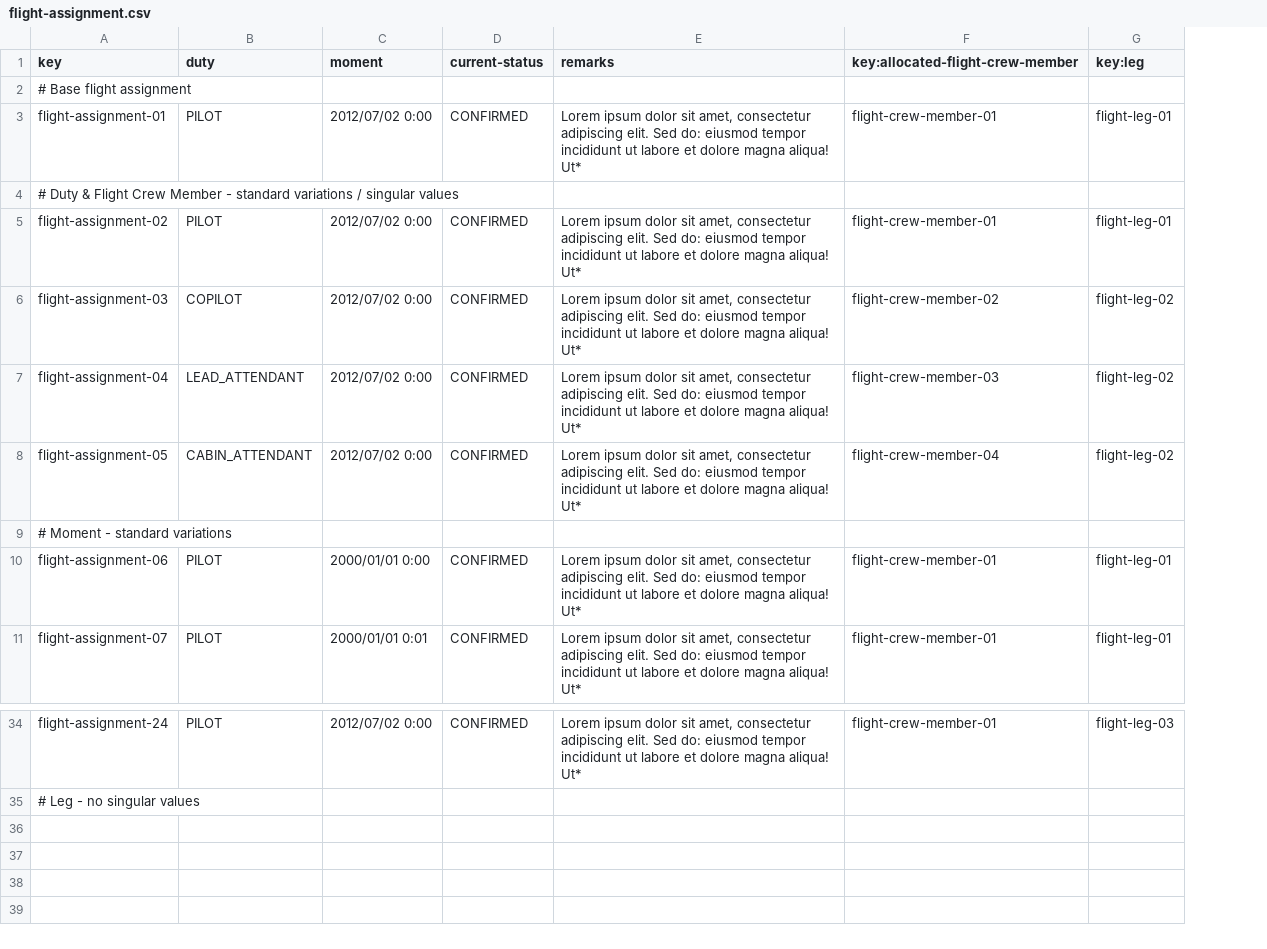
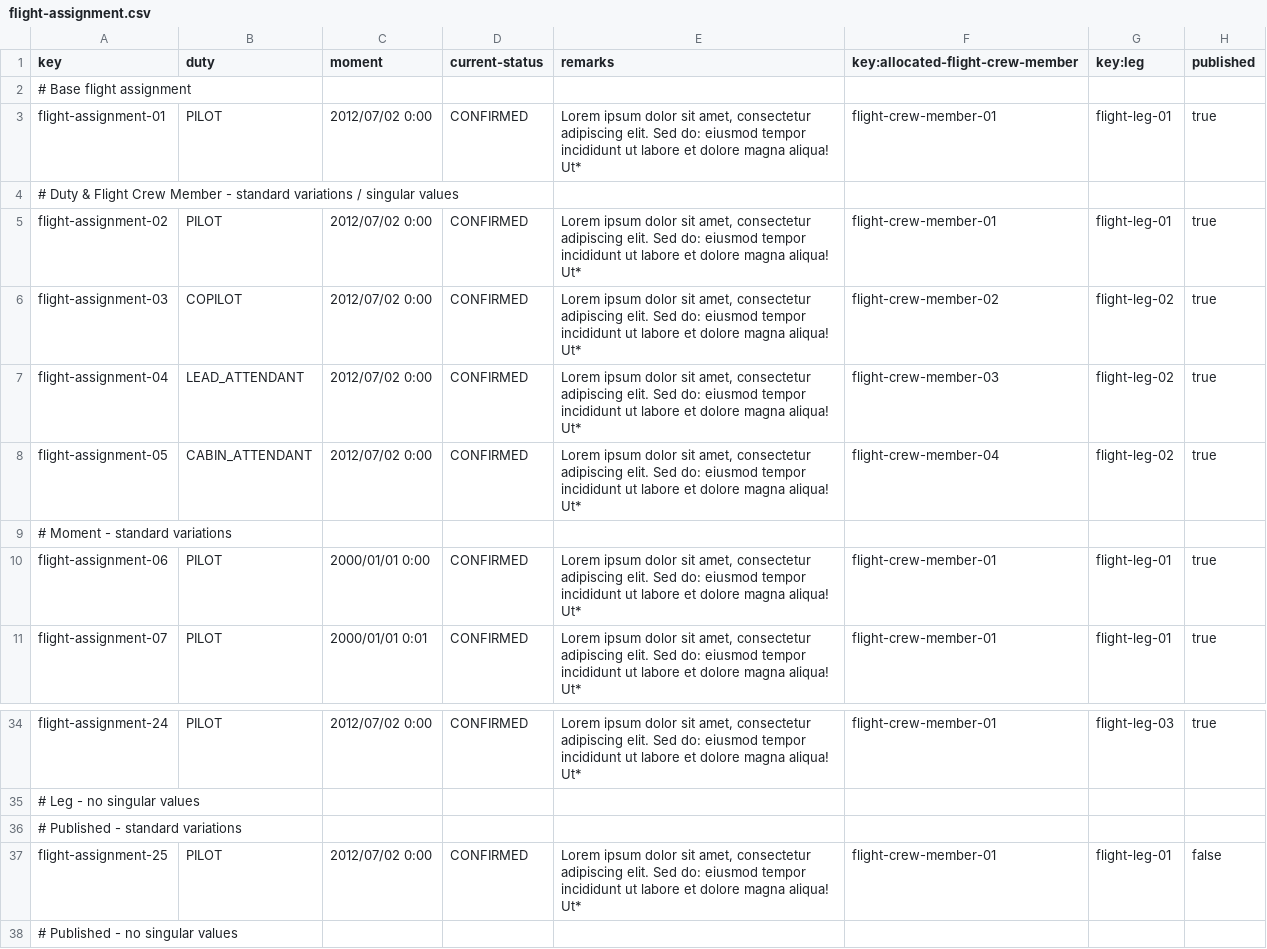
Before and after one commit to mquirosq/Acme-ANS-D04, a CSV file: src/main/resources/WEB-INF/data/sample/flight-assignment.csv, drawn as a sheet; only a part is shown, gaps mark what is left out; the diff names each change by its address in the sheet, - before the commit and + after, or states it on an @@ line.

Commit message:
Add creation of flight assignments

```diff
--- a/src/main/resources/WEB-INF/data/sample/flight-assignment.csv
+++ b/src/main/resources/WEB-INF/data/sample/flight-assignment.csv
+column H (published), rows 3-11: true |  | true | true | true | true |  | true | true; row 34: true
+row 36: # Published - standard variations
+row 37: flight-assignment-25 | PILOT | 2012/07/02 0:00 | CONFIRMED | Lorem ipsum dolor sit amet, consectetur adipiscing elit. Sed do: eiusmod tempor incididunt ut labore et dolore magna aliqua! Ut* | flight-crew-member-01 | flight-leg-01 | false
+row 38: # Published - no singular values
```
Also changed, not shown: 16 other files.
